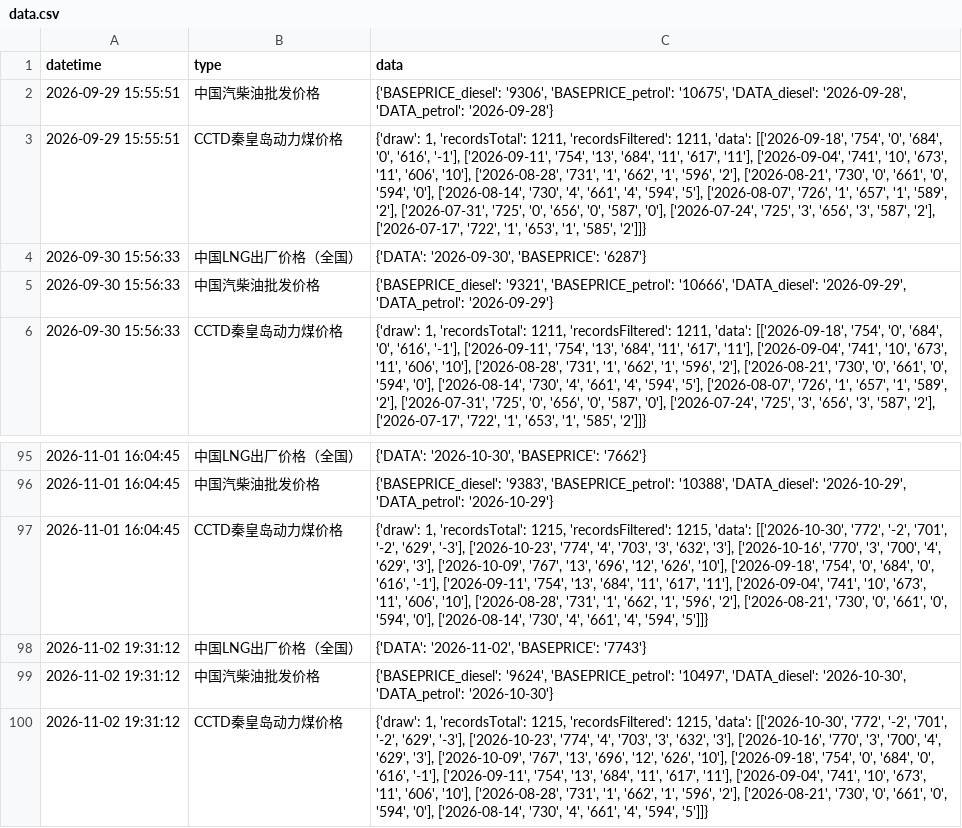
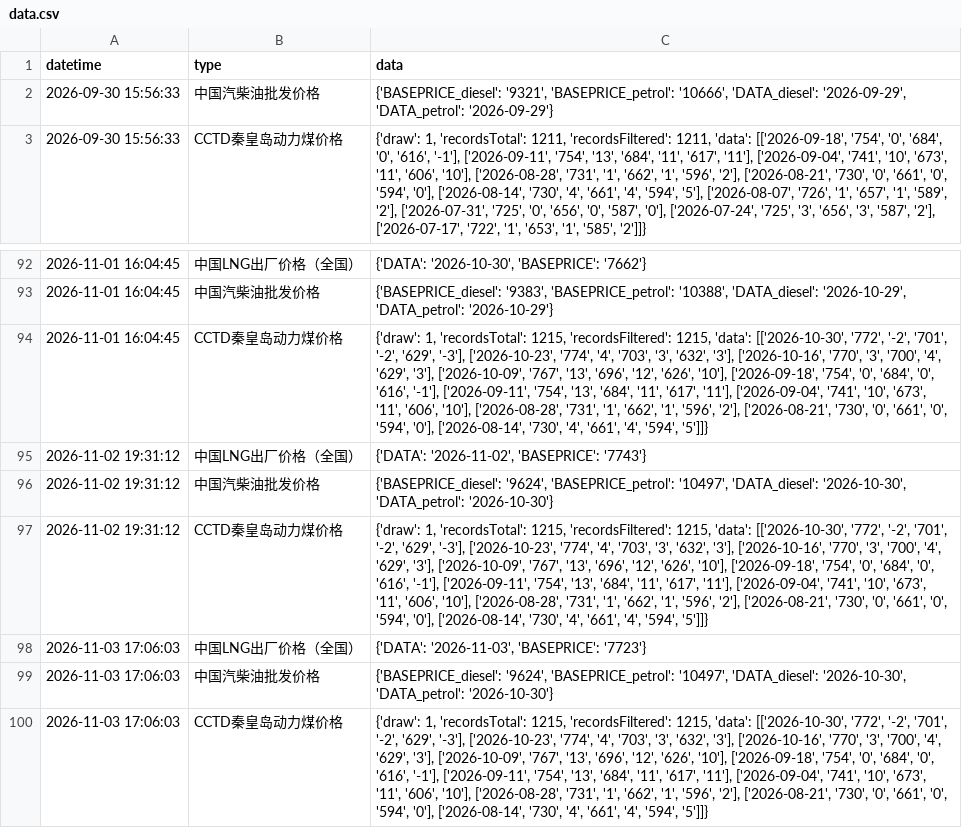
Before and after one commit to xuwq93/energyPrice-spider, a CSV file: data.csv, drawn as a sheet; only a part is shown, gaps mark what is left out; removed rows and columns are numbered as before the commit, all else as after; the diff names each change by its address in the sheet, - before the commit and + after, or states it on an @@ line.

```diff
--- a/data.csv
+++ b/data.csv
-row 2: 2026-09-29 15:55:51 | 中国汽柴油批发价格 | {'BASEPRICE_diesel': '9306', 'BASEPRICE_petrol': '10675', 'DATA_diesel': '2026-09-28', 'DATA_petrol': '2026-09-28'}
-row 3: 2026-09-29 15:55:51 | CCTD秦皇岛动力煤价格 | {'draw': 1, 'recordsTotal': 1211, 'recordsFiltered': 1211, 'data': [['2026-09-18', '754', '0', '684', '0', '616', '-1'], ['2026-09-11', '754', '13', '684', '11', '617', '11'], ['2026-09-04', '741', '10', '673', '11', '606', '10'], ['2026-08-28', '731', '1', '662', '1', '596', '2'], ['2026-08-21', '730', '0', '661', '0', '594', '0'], ['2026-08-14', '730', '4', '661', '4', '594', '5'], ['2026-08-07', '726', '1', '657', '1', '589', '2'], ['2026-07-31', '725', '0', '656', '0', '587', '0'], ['2026-07-24', '725', '3', '656', '3', '587', '2'], ['2026-07-17', '722', '1', '653', '1', '585', '2']]}
-row 4: 2026-09-30 15:56:33 | 中国LNG出厂价格（全国） | {'DATA': '2026-09-30', 'BASEPRICE': '6287'}
+row 98: 2026-11-03 17:06:03 | 中国LNG出厂价格（全国） | {'DATA': '2026-11-03', 'BASEPRICE': '7723'}
+row 99: 2026-11-03 17:06:03 | 中国汽柴油批发价格 | {'BASEPRICE_diesel': '9624', 'BASEPRICE_petrol': '10497', 'DATA_diesel': '2026-10-30', 'DATA_petrol': '2026-10-30'}
+row 100: 2026-11-03 17:06:03 | CCTD秦皇岛动力煤价格 | {'draw': 1, 'recordsTotal': 1215, 'recordsFiltered': 1215, 'data': [['2026-10-30', '772', '-2', '701', '-2', '629', '-3'], ['2026-10-23', '774', '4', '703', '3', '632', '3'], ['2026-10-16', '770', '3', '700', '4', '629', '3'], ['2026-10-09', '767', '13', '696', '12', '626', '10'], ['2026-09-18', '754', '0', '684', '0', '616', '-1'], ['2026-09-11', '754', '13', '684', '11', '617', '11'], ['2026-09-04', '741', '10', '673', '11', '606', '10'], ['2026-08-28', '731', '1', '662', '1', '596', '2'], ['2026-08-21', '730', '0', '661', '0', '594', '0'], ['2026-08-14', '730', '4', '661', '4', '594', '5']]}
```
